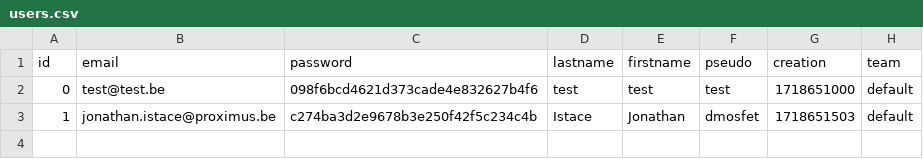
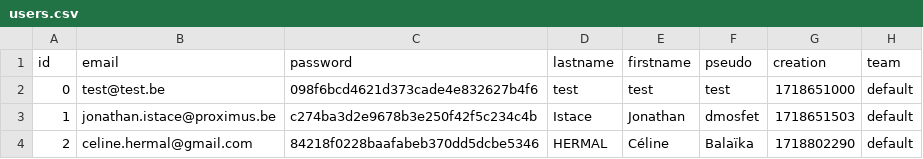
Before and after one commit to dmosfet/esa_php, a CSV file: exercices/todolist/model/users.csv, drawn as a sheet; the diff names each change by its address in the sheet, - before the commit and + after, or states it on an @@ line.

```diff
--- a/exercices/todolist/model/users.csv
+++ b/exercices/todolist/model/users.csv
+row 4: 2 | celine.hermal@gmail.com | 84218f0228baafabeb370dd5dcbe5346 | HERMAL | Céline | Balaïka | 1718802290 | default
```
Also changed, not shown: exercices/todolist/model/colortheme.csv, exercices/todolist/model/comments.csv, 19 other files.
